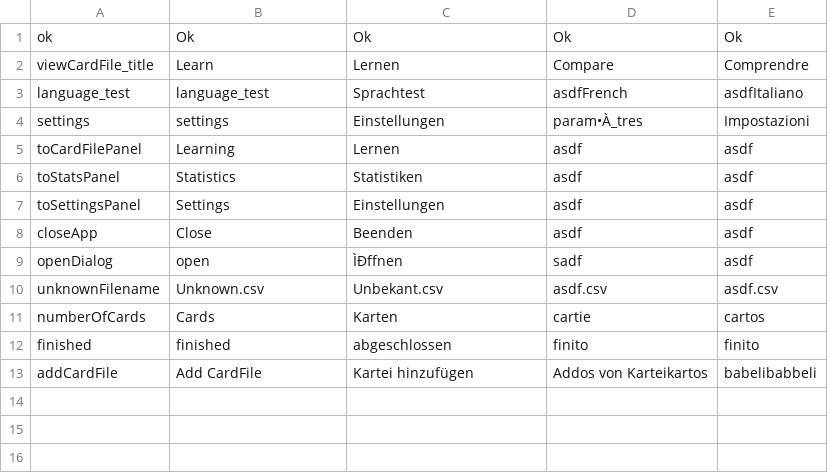
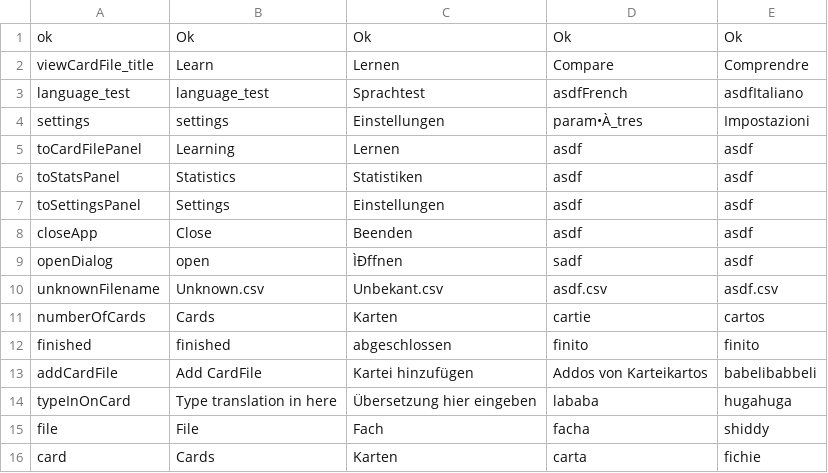
Before and after one commit to saoc90/KarteiApp, a CSV file: Strings.csv, drawn as a sheet; the diff names each change by its address in the sheet, - before the commit and + after, or states it on an @@ line.

```diff
--- a/Strings.csv
+++ b/Strings.csv
+row 14: typeInOnCard | Type translation in here | Übersetzung hier eingeben | lababa | hugahuga
+row 15: file | File | Fach | facha | shiddy
+row 16: card | Cards | Karten | carta | fichie
```
Also changed, not shown: 6 other files.
